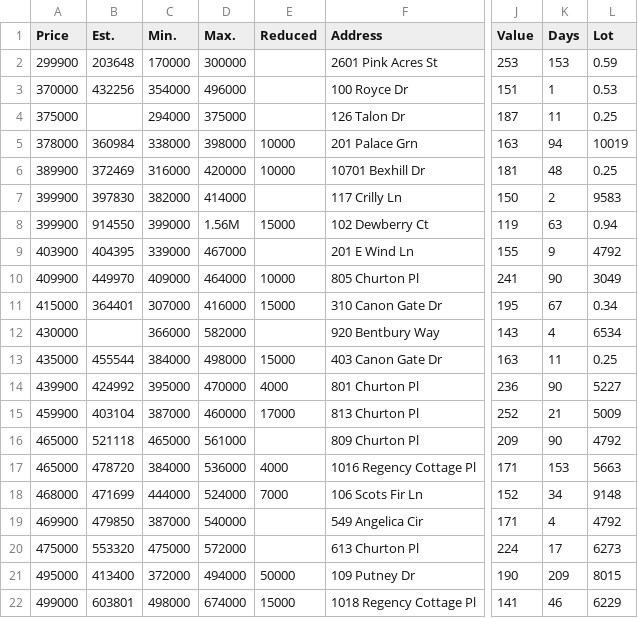
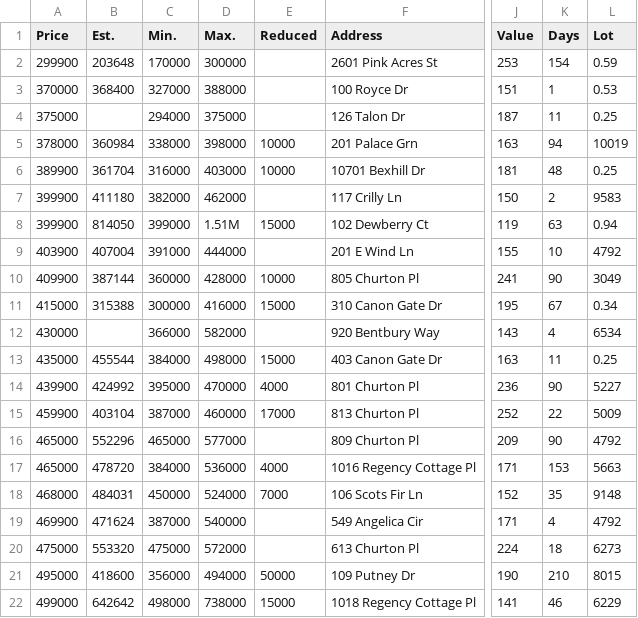
Before and after one commit to xgirma/moveto, a CSV file: data/27518/by_price.csv, drawn as a sheet; only a part is shown, gaps mark what is left out; the diff covers the shown part only; the diff names each change by its address in the sheet, - before the commit and + after, or states it on an @@ line.

```diff
--- a/data/27518/by_price.csv
+++ b/data/27518/by_price.csv
-K2 (Days): 153
+K2 (Days): 154
-B3 (Est.): 432256
+B3 (Est.): 368400
-C3 (Min.): 354000
+C3 (Min.): 327000
-D3 (Max.): 496000
+D3 (Max.): 388000
-B6 (Est.): 372469
+B6 (Est.): 361704
-D6 (Max.): 420000
+D6 (Max.): 403000
-B7 (Est.): 397830
+B7 (Est.): 411180
-D7 (Max.): 414000
+D7 (Max.): 462000
-B8 (Est.): 914550
+B8 (Est.): 814050
-D8 (Max.): 1.56M
+D8 (Max.): 1.51M
-B9 (Est.): 404395
+B9 (Est.): 407004
-C9 (Min.): 339000
+C9 (Min.): 391000
-D9 (Max.): 467000
+D9 (Max.): 444000
-K9 (Days): 9
+K9 (Days): 10
-B10 (Est.): 449970
+B10 (Est.): 387144
-C10 (Min.): 409000
+C10 (Min.): 360000
-D10 (Max.): 464000
+D10 (Max.): 428000
-B11 (Est.): 364401
+B11 (Est.): 315388
-C11 (Min.): 307000
+C11 (Min.): 300000
-K15 (Days): 21
+K15 (Days): 22
-B16 (Est.): 521118
+B16 (Est.): 552296
-D16 (Max.): 561000
+D16 (Max.): 577000
-B18 (Est.): 471699
+B18 (Est.): 484031
-C18 (Min.): 444000
+C18 (Min.): 450000
-K18 (Days): 34
+K18 (Days): 35
-B19 (Est.): 479850
+B19 (Est.): 471624
-K20 (Days): 17
+K20 (Days): 18
-B21 (Est.): 413400
+B21 (Est.): 418600
-C21 (Min.): 372000
+C21 (Min.): 356000
-K21 (Days): 209
+K21 (Days): 210
-B22 (Est.): 603801
+B22 (Est.): 642642
-D22 (Max.): 674000
+D22 (Max.): 738000
```
Also changed, not shown: 3 edited cells elsewhere in this file, data/27518/by_days.csv, data/27518/by_size.csv, 11 other files.
